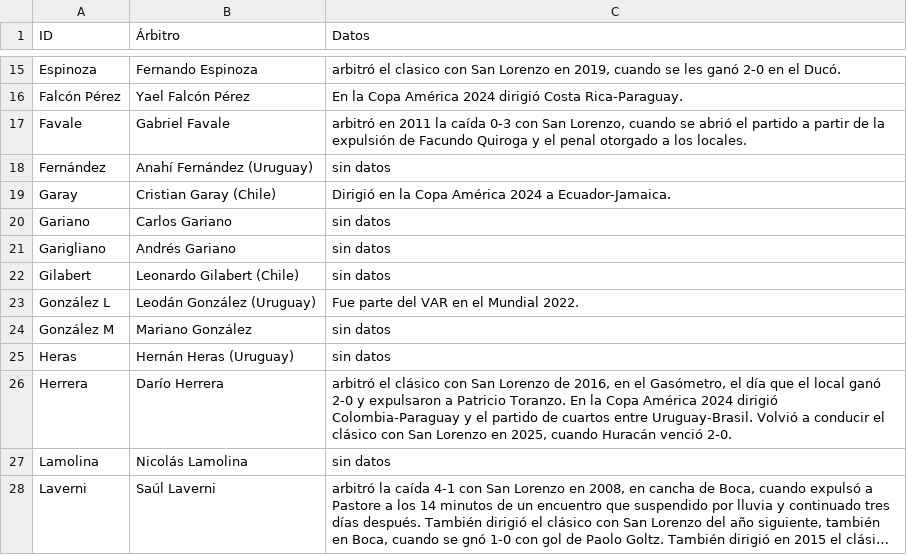
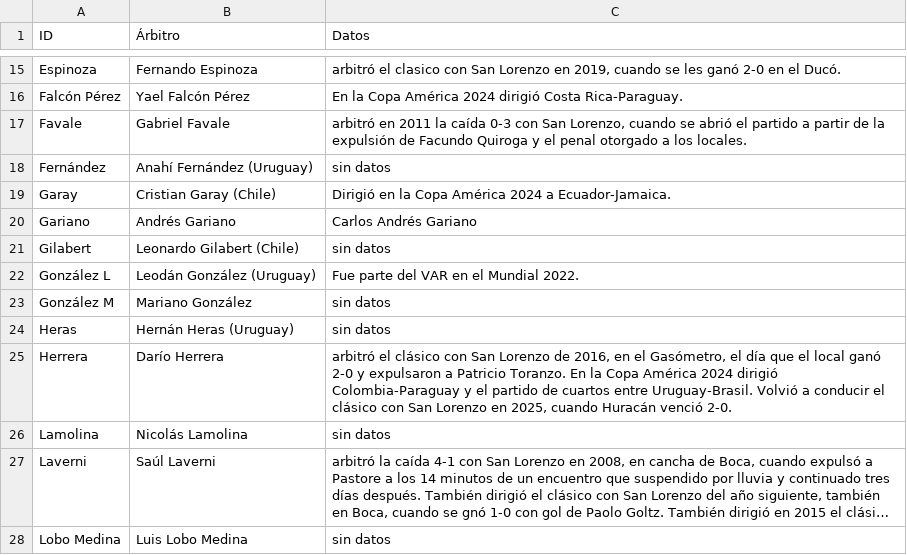
Before and after one commit to globopedia/Rbits, a CSV file: Rbits.csv, drawn as a sheet; only a part is shown, gaps mark what is left out; the shorter side is filled out with more unchanged rows; long unchanged cells end in ….

Commit message:
Update Rbits.csv

```diff
--- a/Rbits.csv
+++ b/Rbits.csv
@@ -19,4 +19,3 @@ Fernández,Anahí Fernández (Uruguay),sin datos
 Garay,Cristian Garay (Chile),Dirigió en la Copa América 2024 a Ecuador-Jamaica.
-Gariano,Carlos Gariano,sin datos
-Garigliano,Andrés Gariano,sin datos
+Gariano,Andrés Gariano,Carlos Andrés Gariano
 Gilabert,Leonardo Gilabert (Chile),sin datos
```
